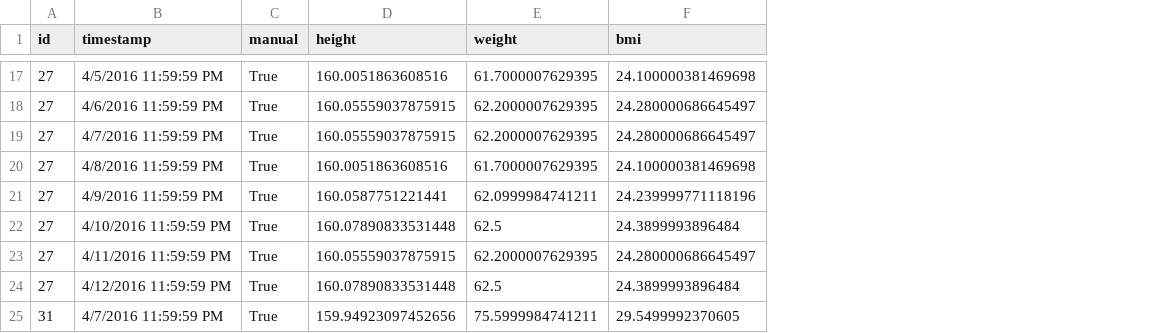
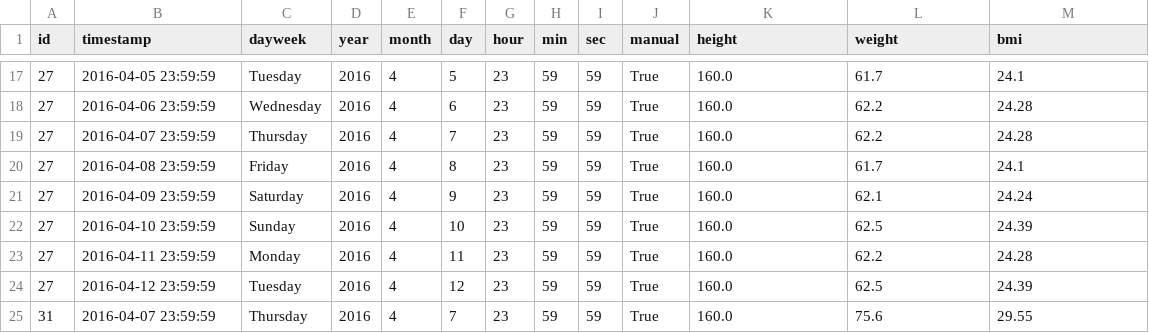
Before and after one commit to cheekeet86/project-capstone, a CSV file: data/2_clean/weight.csv, drawn as a sheet; only a part is shown, gaps mark what is left out; addresses are those after the commit; the diff covers the shown part only; the diff names each change by its address in the sheet, - before the commit and + after, or states it on an @@ line.

```diff
--- a/data/2_clean/weight.csv
+++ b/data/2_clean/weight.csv
+column C (dayweek), rows 17-25: Tuesday | Wednesday | Thursday | Friday | Saturday | Sunday | Monday | Tuesday | Thursday
+column D (year), rows 17-25: all 2016
+column E (month), rows 17-25: all 4
+column F (day), rows 17-25: 5 | 6 | 7 | 8 | 9 | 10 | 11 | 12 | 7
+column G (hour), rows 17-25: all 23
+column H (min), rows 17-25: all 59
+column I (sec), rows 17-25: all 59
-B17 (timestamp): 4/5/2016 11:59:59 PM
+B17 (timestamp): 2016-04-05 23:59:59
-K17 (height): 160.0051863608516
+K17 (height): 160.0
-L17 (weight): 61.7000007629395
+L17 (weight): 61.7
-M17 (bmi): 24.100000381469698
+M17 (bmi): 24.1
-B18 (timestamp): 4/6/2016 11:59:59 PM
+B18 (timestamp): 2016-04-06 23:59:59
-K18:K19 (height): 160.05559037875915
+K18:K19 (height): 160.0
-L18:L19 (weight): 62.2000007629395
+L18:L19 (weight): 62.2
-M18:M19 (bmi): 24.280000686645497
+M18:M19 (bmi): 24.28
-B19 (timestamp): 4/7/2016 11:59:59 PM
+B19 (timestamp): 2016-04-07 23:59:59
-B20 (timestamp): 4/8/2016 11:59:59 PM
+B20 (timestamp): 2016-04-08 23:59:59
-K20 (height): 160.0051863608516
+K20 (height): 160.0
-L20 (weight): 61.7000007629395
+L20 (weight): 61.7
-M20 (bmi): 24.100000381469698
+M20 (bmi): 24.1
-B21 (timestamp): 4/9/2016 11:59:59 PM
+B21 (timestamp): 2016-04-09 23:59:59
-K21 (height): 160.0587751221441
+K21 (height): 160.0
-L21 (weight): 62.0999984741211
+L21 (weight): 62.1
-M21 (bmi): 24.239999771118196
+M21 (bmi): 24.24
-B22 (timestamp): 4/10/2016 11:59:59 PM
+B22 (timestamp): 2016-04-10 23:59:59
-K22 (height): 160.07890833531448
+K22 (height): 160.0
-M22 (bmi): 24.3899993896484
+M22 (bmi): 24.39
-B23 (timestamp): 4/11/2016 11:59:59 PM
+B23 (timestamp): 2016-04-11 23:59:59
-K23 (height): 160.05559037875915
+K23 (height): 160.0
-L23 (weight): 62.2000007629395
+L23 (weight): 62.2
-M23 (bmi): 24.280000686645497
+M23 (bmi): 24.28
-B24 (timestamp): 4/12/2016 11:59:59 PM
+B24 (timestamp): 2016-04-12 23:59:59
-K24 (height): 160.07890833531448
+K24 (height): 160.0
-M24 (bmi): 24.3899993896484
+M24 (bmi): 24.39
-B25 (timestamp): 4/7/2016 11:59:59 PM
+B25 (timestamp): 2016-04-07 23:59:59
-K25 (height): 159.94923097452656
+K25 (height): 160.0
-L25 (weight): 75.5999984741211
+L25 (weight): 75.6
-M25 (bmi): 29.5499992370605
+M25 (bmi): 29.55
```
Also changed, not shown: 90 edited cells elsewhere in this file, 4 other files.
